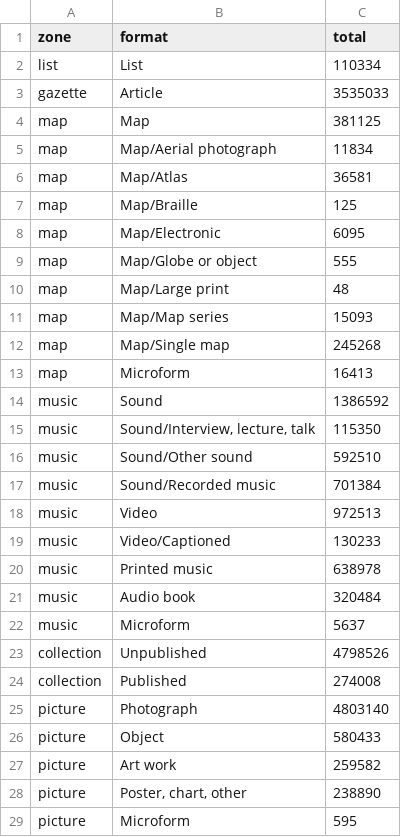
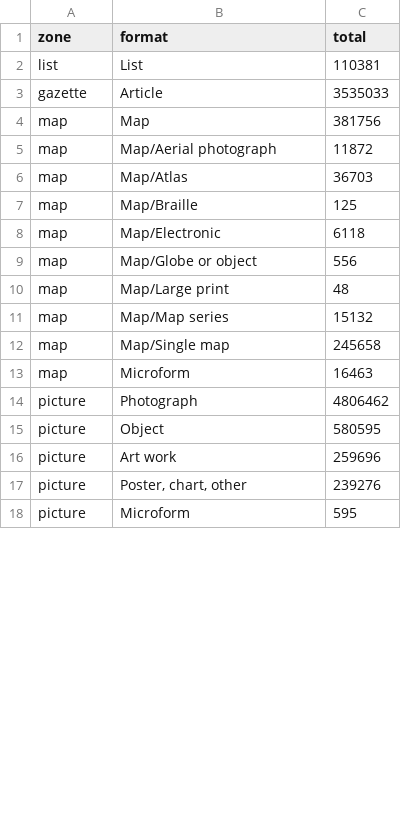
Before and after one commit to wragge/trove-zone-totals, a CSV file: data/trove-zone-formats.csv, drawn as a sheet; only a part is shown; the diff covers the shown part only.

```diff
--- a/data/trove-zone-formats.csv
+++ b/data/trove-zone-formats.csv
@@ -1,29 +1,18 @@
 zone,format,total
-list,List,110334
+list,List,110381
 gazette,Article,3535033
-map,Map,381125
-map,Map/Aerial photograph,11834
-map,Map/Atlas,36581
+map,Map,381756
+map,Map/Aerial photograph,11872
+map,Map/Atlas,36703
 map,Map/Braille,125
-map,Map/Electronic,6095
-map,Map/Globe or object,555
+map,Map/Electronic,6118
+map,Map/Globe or object,556
 map,Map/Large print,48
-map,Map/Map series,15093
-map,Map/Single map,245268
-map,Microform,16413
-music,Sound,1386592
-music,"Sound/Interview, lecture, talk",115350
-music,Sound/Other sound,592510
-music,Sound/Recorded music,701384
-music,Video,972513
-music,Video/Captioned,130233
-music,Printed music,638978
-music,Audio book,320484
-music,Microform,5637
-collection,Unpublished,4798526
-collection,Published,274008
-picture,Photograph,4803140
-picture,Object,580433
-picture,Art work,259582
-picture,"Poster, chart, other",238890
+map,Map/Map series,15132
+map,Map/Single map,245658
+map,Microform,16463
+picture,Photograph,4806462
+picture,Object,580595
+picture,Art work,259696
+picture,"Poster, chart, other",239276
 picture,Microform,595
```
Also changed, not shown: 11 added rows and 25 edited cells elsewhere in this file, data/trove-category-formats.csv, data/trove-category-totals.csv, 1 other file.
